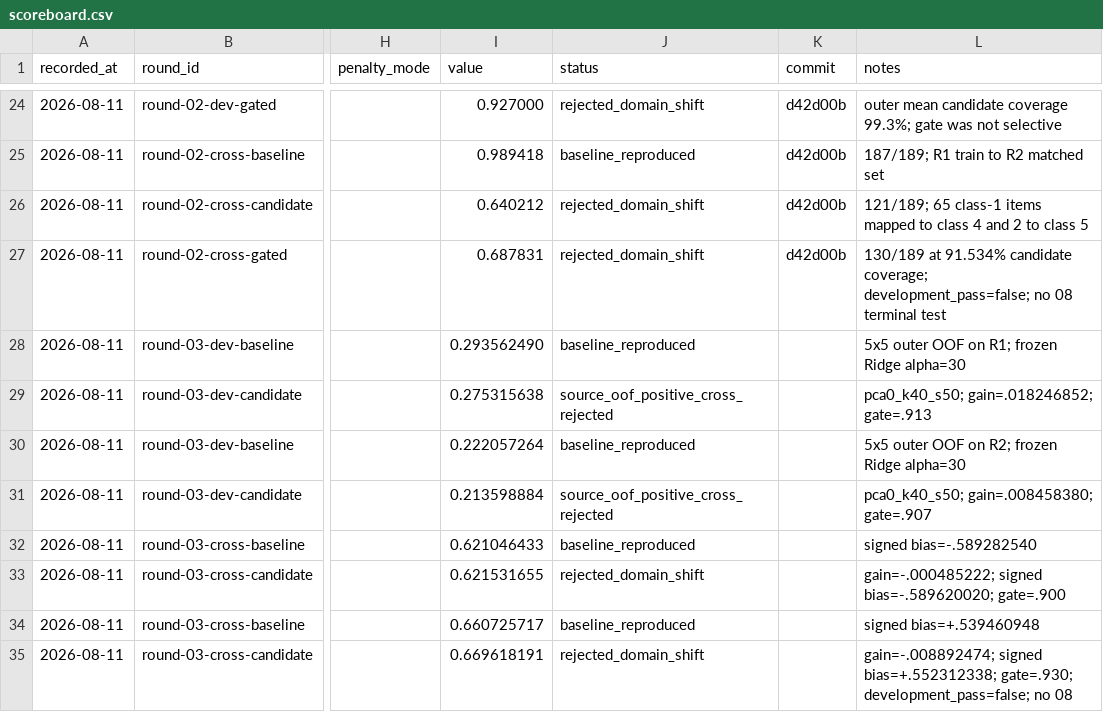
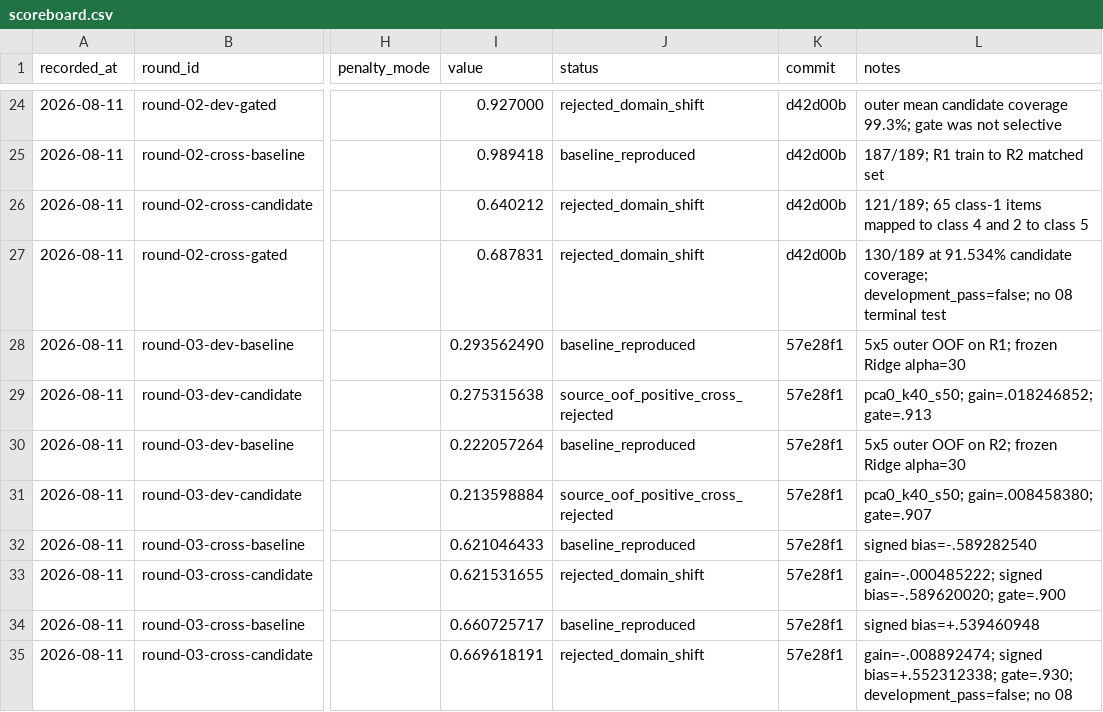
Before and after one commit to ixijxjgxidj-cmd/chanshui, a CSV file: memory/scoreboard.csv, drawn as a sheet; only a part is shown, gaps mark what is left out; the diff names each change by its address in the sheet, - before the commit and + after, or states it on an @@ line.

```diff
--- a/memory/scoreboard.csv
+++ b/memory/scoreboard.csv
-K28:K35 (commit): (empty)
+K28:K35 (commit): 57e28f1
```
Also changed, not shown: 2 other files.
